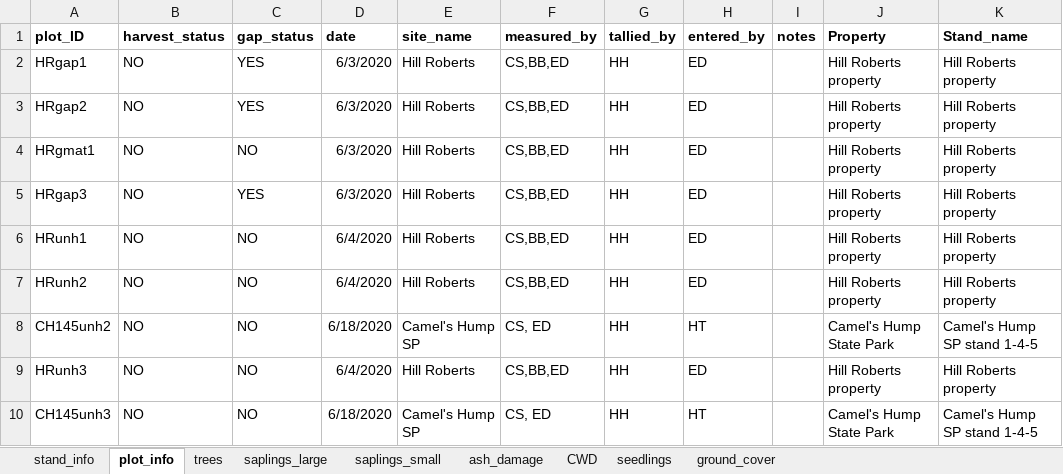
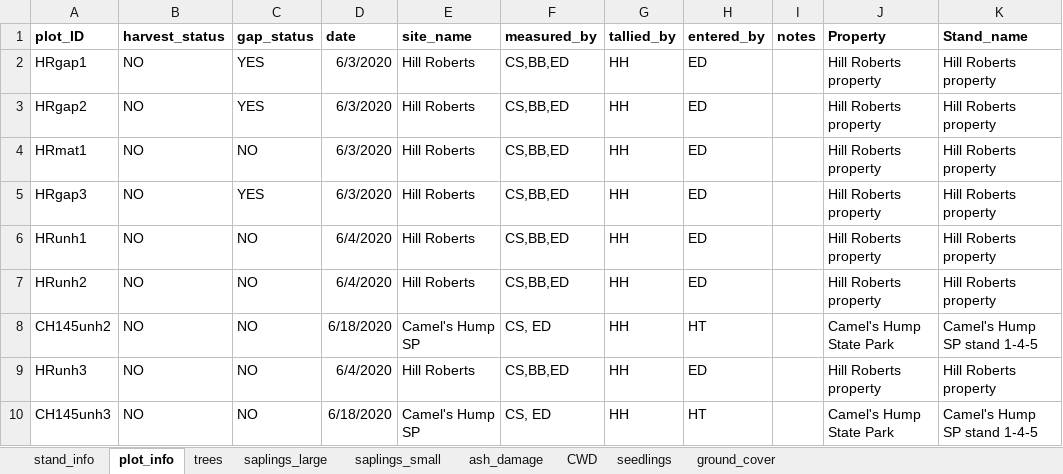
Before and after one commit to Hanusia/mastersthesis, an Excel workbook: EAB_project_2020_cleaned_data.xlsx, sheet plot_info, drawn as a sheet; only a part is shown; values as stored, in another font and other column widths than the file's, no borders; the diff names each change by its address in the sheet, - before the commit and + after, or states it on an @@ line.

Commit message:
fixing another error in plot_ID

```diff
--- a/EAB_project_2020_cleaned_data.xlsx (sheet plot_info)
+++ b/EAB_project_2020_cleaned_data.xlsx (sheet plot_info)
-A4 (plot_ID): HRgmat1
+A4 (plot_ID): HRmat1
```
Also changed, not shown: 1 other file.
